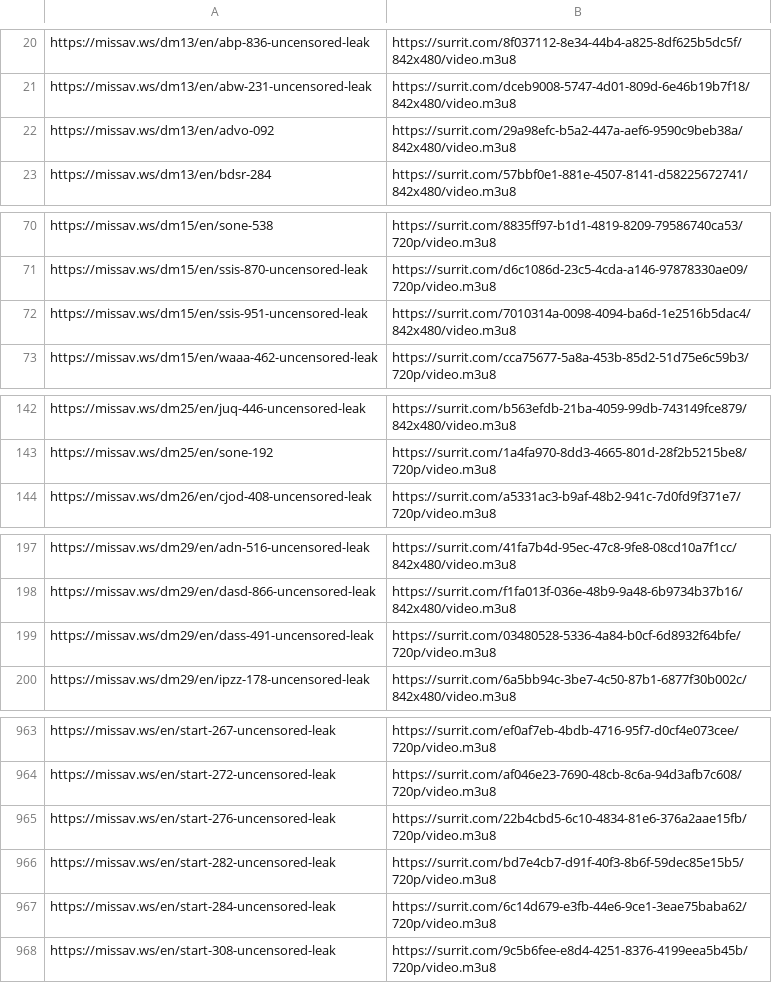
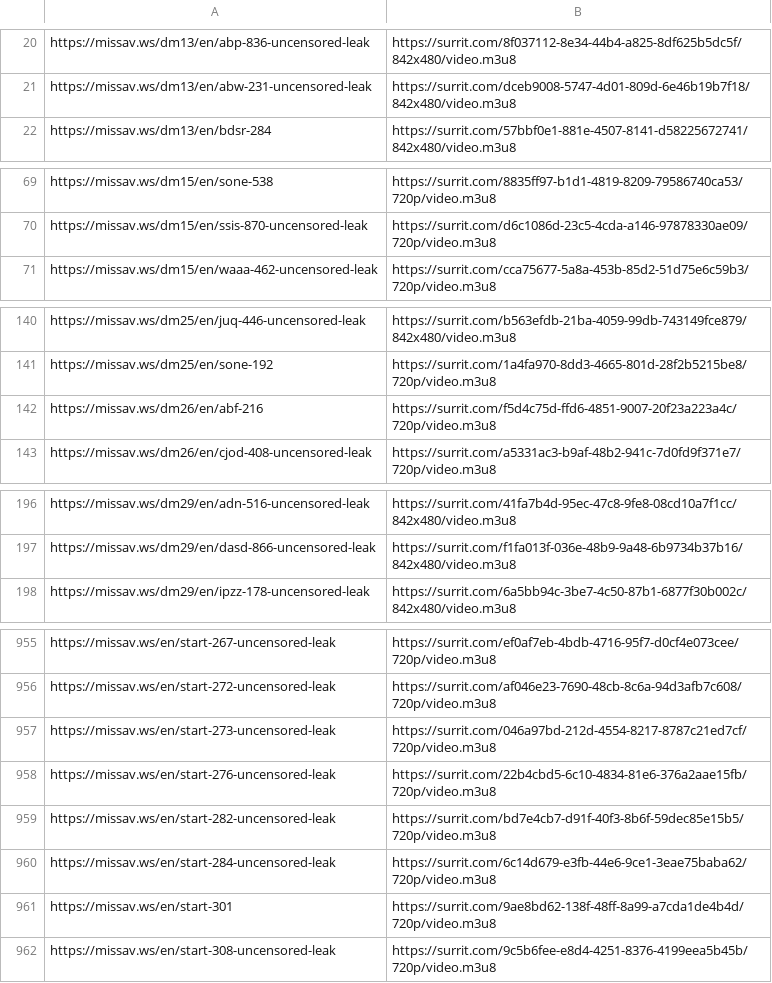
Before and after one commit to SysxMc/potential-enigma, a CSV file: docs/links.csv, drawn as a sheet; only a part is shown, gaps mark what is left out; removed rows and columns are numbered as before the commit, all else as after; the diff covers the shown part only; the diff names each change by its address in the sheet, - before the commit and + after, or states it on an @@ line.

```diff
--- a/docs/links.csv
+++ b/docs/links.csv
-row 22: https://missav.ws/dm13/en/advo-092 | https://surrit.com/29a98efc-b5a2-447a-aef6-9590c9beb38a/842x480/video.m3u8
-row 72: https://missav.ws/dm15/en/ssis-951-uncensored-leak | https://surrit.com/7010314a-0098-4094-ba6d-1e2516b5dac4/842x480/video.m3u8
+row 142: https://missav.ws/dm26/en/abf-216 | https://surrit.com/f5d4c75d-ffd6-4851-9007-20f23a223a4c/720p/video.m3u8
-row 199: https://missav.ws/dm29/en/dass-491-uncensored-leak | https://surrit.com/03480528-5336-4a84-b0cf-6d8932f64bfe/720p/video.m3u8
+row 957: https://missav.ws/en/start-273-uncensored-leak | https://surrit.com/046a97bd-212d-4554-8217-8787c21ed7cf/720p/video.m3u8
+row 961: https://missav.ws/en/start-301 | https://surrit.com/9ae8bd62-138f-48ff-8a99-a7cda1de4b4d/720p/video.m3u8
```
Also changed, not shown: 15 added rows and 19 removed rows elsewhere in this file, 1 other file.
